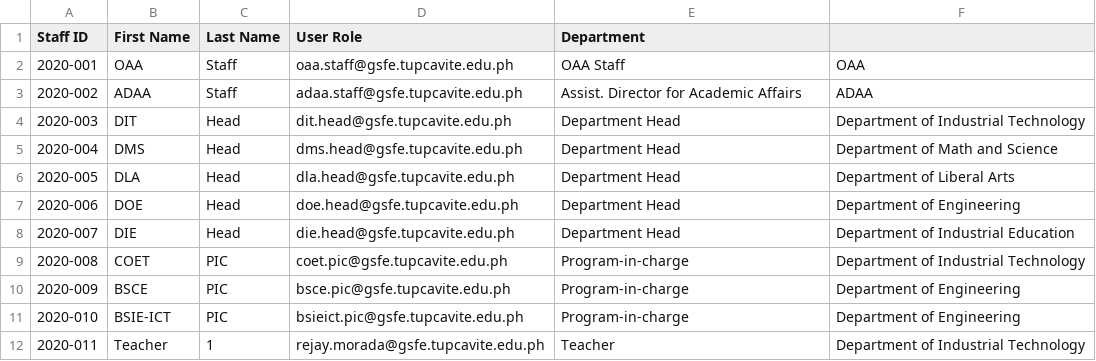
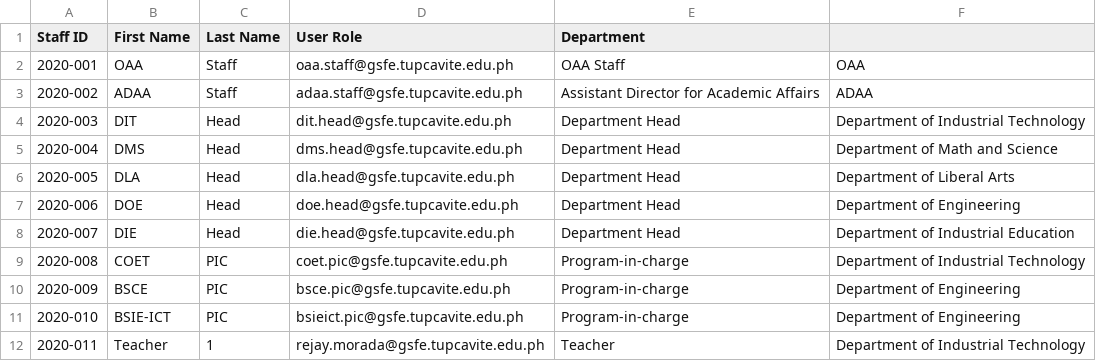
Before and after one commit to CyrineOsorio/tup-assist, a CSV file: CSV Format/Staff.csv, drawn as a sheet.

```diff
--- a/CSV Format/Staff.csv
+++ b/CSV Format/Staff.csv
@@ -2,3 +2,3 @@ Staff ID, First Name, Last Name, User Role, Department
 2020-001,OAA,Staff,oaa.staff@gsfe.tupcavite.edu.ph,OAA Staff,OAA
-2020-002,ADAA,Staff,adaa.staff@gsfe.tupcavite.edu.ph,Assist. Director for Academic Affairs,ADAA
+2020-002,ADAA,Staff,adaa.staff@gsfe.tupcavite.edu.ph,Assistant Director for Academic Affairs,ADAA
 2020-003,DIT,Head,dit.head@gsfe.tupcavite.edu.ph,Department Head,Department of Industrial Technology
```
Also changed, not shown: 2 other files.
